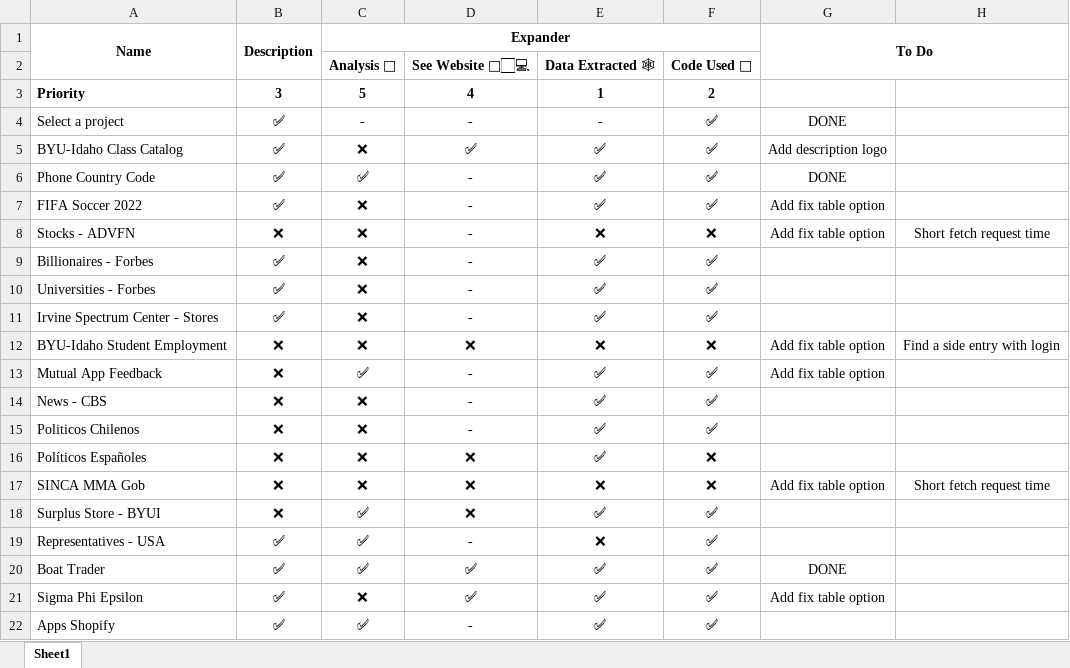
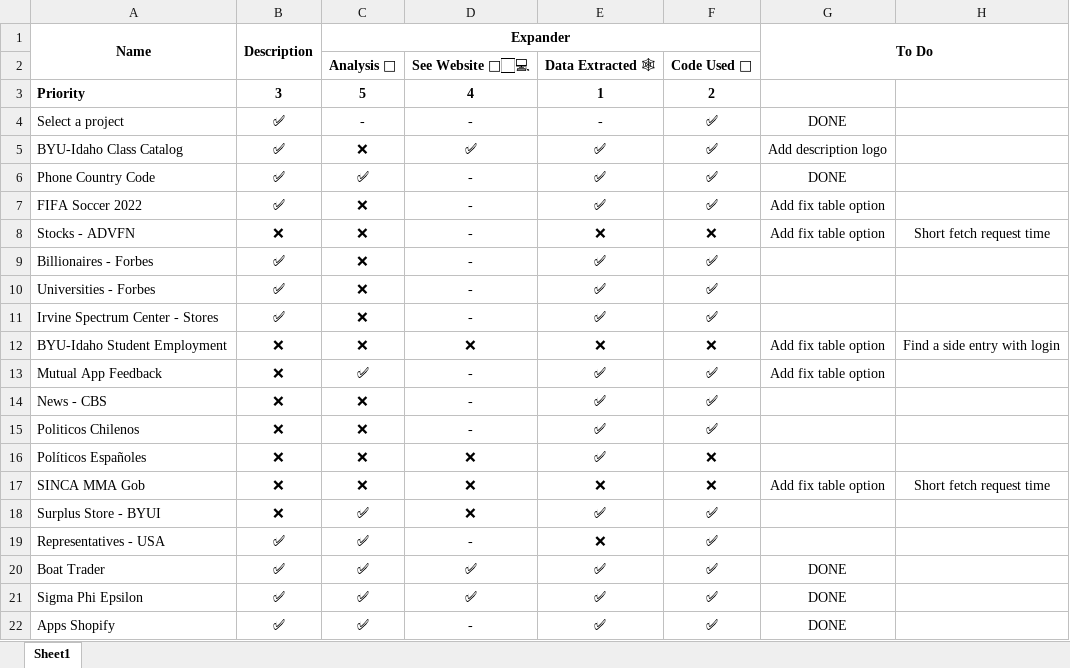
Before and after one commit to pedrosanhueza/Web-Scrape, an Excel workbook: @Calling-Code/Projects progress report.xlsx, sheet Sheet1, drawn as a sheet; values as stored, in another font and other column widths than the file's, no borders; conditional formats not drawn; the diff names each change by its address in the sheet, - before the commit and + after, or states it on an @@ line.

```diff
--- a/@Calling-Code/Projects progress report.xlsx (sheet Sheet1)
+++ b/@Calling-Code/Projects progress report.xlsx (sheet Sheet1)
-C21: ❌
+C21: ✅
-G21: Add fix table option
+G21: DONE
-G22: (empty)
+G22: DONE
```
Also changed, not shown: 1 other file.
